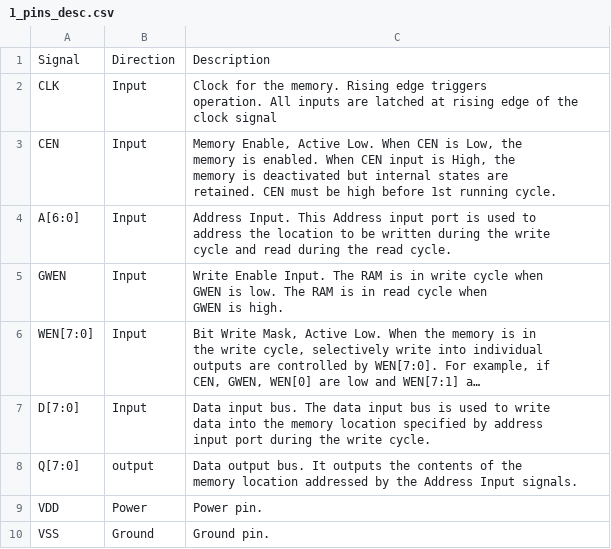
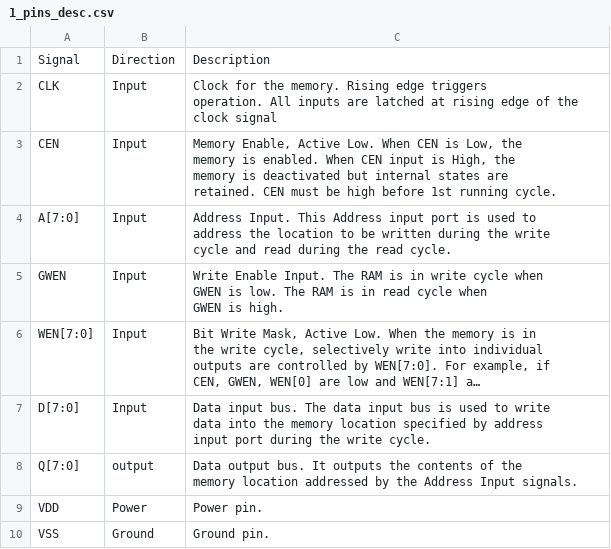
Before and after one commit to google/globalfoundries-pdk-ip-gf180mcu_fd_ip_sram, a CSV file: cells/gf180mcu_fd_ip_sram__sram256x8m8wm1/specs/1_pins_desc.csv, drawn as a sheet; long unchanged cells end in ….

Commit message:
Updating SRAM docs with minor change

```diff
--- a/cells/gf180mcu_fd_ip_sram__sram256x8m8wm1/specs/1_pins_desc.csv
+++ b/cells/gf180mcu_fd_ip_sram__sram256x8m8wm1/specs/1_pins_desc.csv
@@ -13,7 +13,7 @@ memory is deactivated but internal states are
 retained. CEN must be high before 1st running cycle."
-A[6:0],Input,"Address Input. This Address input port is used to
-
-address the location to be written during the write
-
-cycle and read during the read cycle."
+A[7:0],Input,"Address Input. This Address input port is used to
+
+address the location to be written during the write
+
+cycle and read during the read cycle."
 GWEN,Input,"Write Enable Input. The RAM is in write cycle when
```
Also changed, not shown: cells/gf180mcu_fd_ip_sram__sram512x8m8wm1/specs/1_pins_desc.csv, cells/gf180mcu_fd_ip_sram__sram64x8m8wm1/specs/1_pins_desc.csv.
